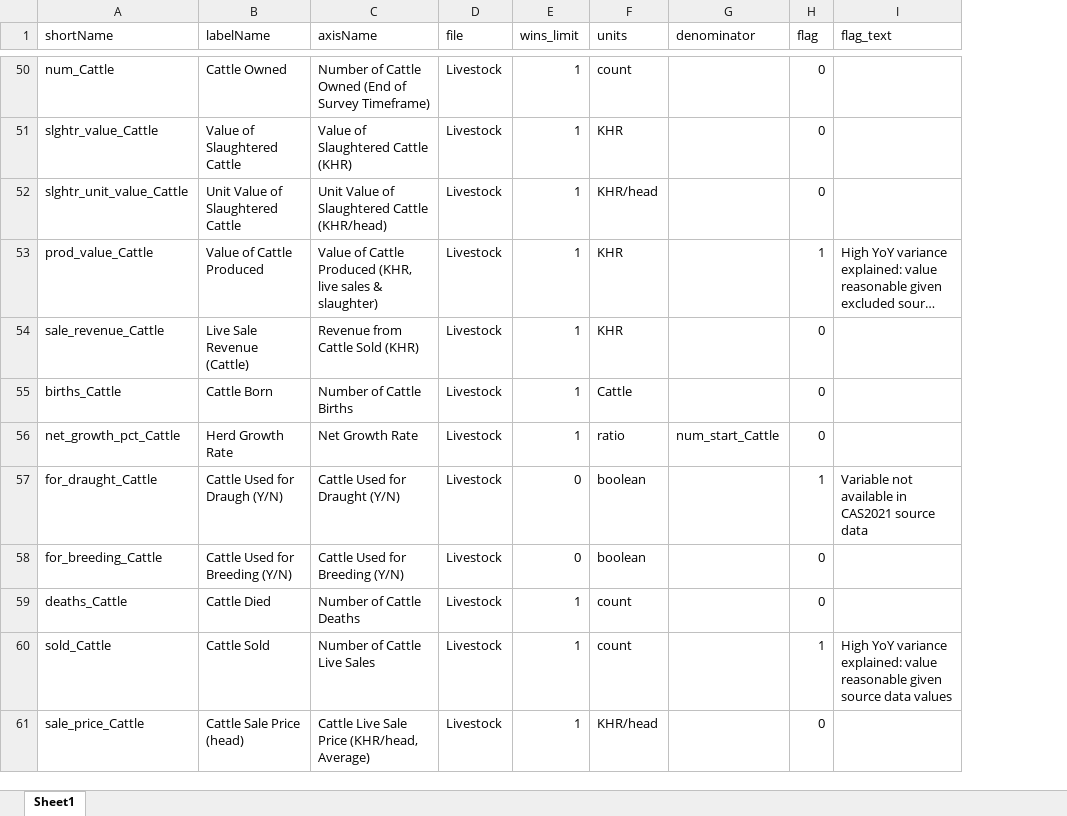
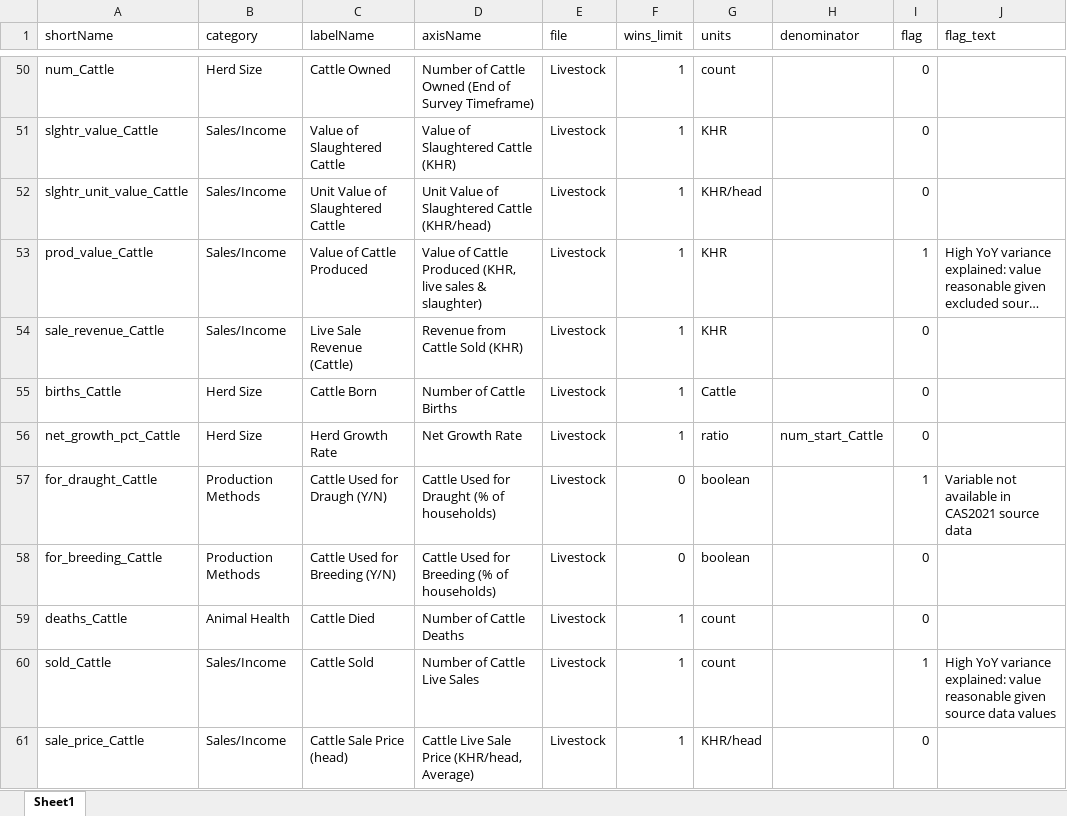
Before and after one commit to EvansSchoolPolicyAnalysisAndResearch/50x30_AQP, an Excel workbook: agquery/Update/indicators.xlsx, sheet Sheet1, drawn as a sheet; only a part is shown, gaps mark what is left out; long unchanged cells end in …; values as stored, in another font and other column widths than the file's, no borders; addresses are those after the commit; the diff covers the shown part only; the diff names each change by its address in the sheet, - before the commit and + after, or states it on an @@ line.

```diff
--- a/agquery/Update/indicators.xlsx (sheet Sheet1)
+++ b/agquery/Update/indicators.xlsx (sheet Sheet1)
+column B (category), rows 50-61: Herd Size | Sales/Income | Sales/Income | Sales/Income | Sales/Income | Herd Size | Herd Size | Production Methods | Production Methods | Animal Health | Sales/Income | Sales/Income
-D57 (axisName): Cattle Used for Draught (Y/N)
+D57 (axisName): Cattle Used for Draught (% of households)
-D58 (axisName): Cattle Used for Breeding (Y/N)
+D58 (axisName): Cattle Used for Breeding (% of households)
```
Also changed, not shown: 1 added row and 8 edited cells elsewhere in this sheet, agquery/Update/Policy_Pathways.xlsx, 6 other files.
